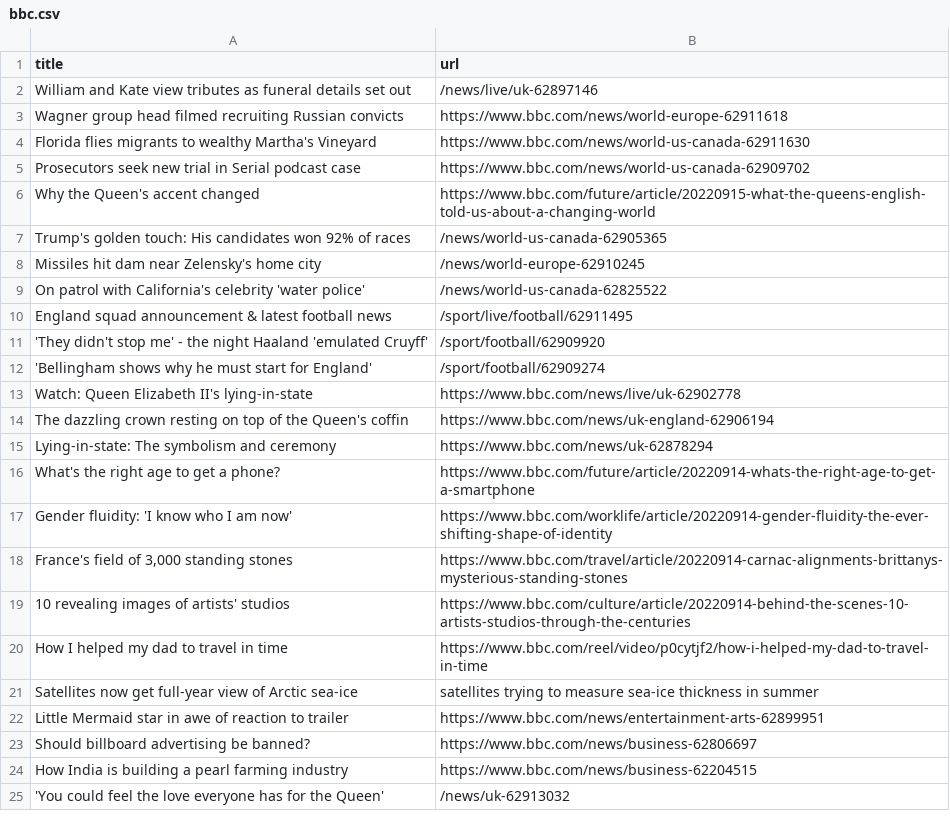
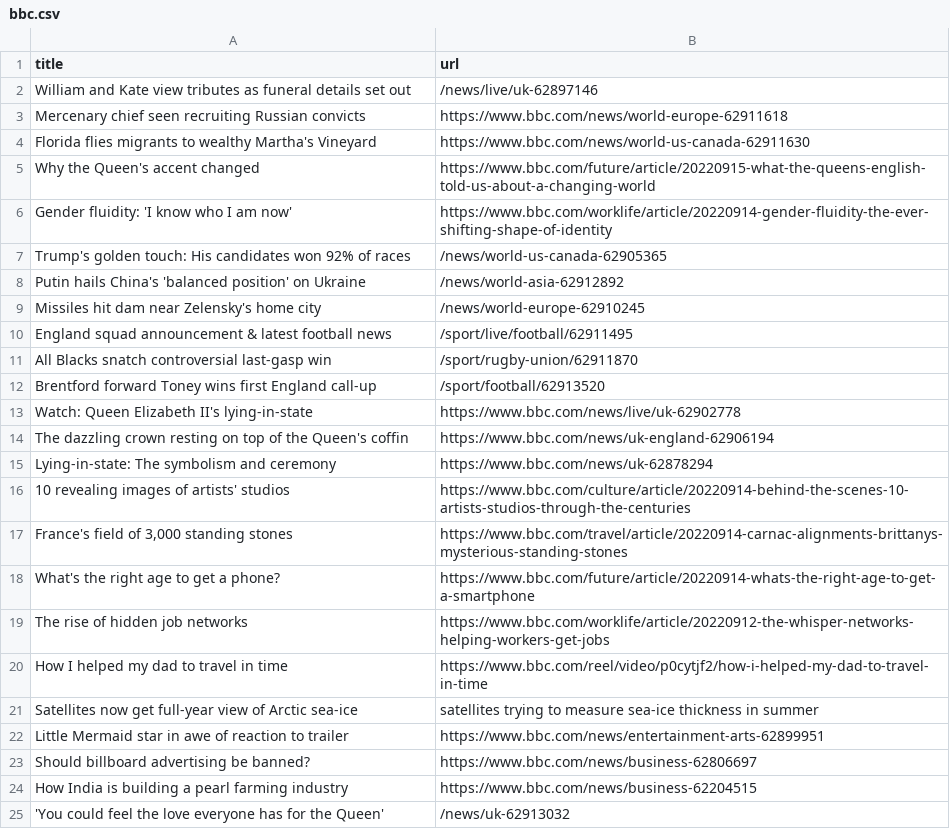
Before and after one commit to bryan-baker/automatic-scraper-bbc, a CSV file: bbc.csv, drawn as a sheet; only a part is shown.

```diff
--- a/bbc.csv
+++ b/bbc.csv
@@ -2,12 +2,12 @@ title,url
 William and Kate view tributes as funeral details set out,/news/live/uk-62897146
-Wagner group head filmed recruiting Russian convicts,https://www.bbc.com/news/world-europe-62911618
+Mercenary chief seen recruiting Russian convicts,https://www.bbc.com/news/world-europe-62911618
 Florida flies migrants to wealthy Martha's Vineyard,https://www.bbc.com/news/world-us-canada-62911630
-Prosecutors seek new trial in Serial podcast case,https://www.bbc.com/news/world-us-canada-62909702
 Why the Queen's accent changed,https://www.bbc.com/future/article/20220915-what-the-queens-english-told-us-about-a-changing-world
+Gender fluidity: 'I know who I am now',https://www.bbc.com/worklife/article/20220914-gender-fluidity-the-ever-shifting-shape-of-identity
 Trump's golden touch: His candidates won 92% of races,/news/world-us-canada-62905365
+Putin hails China's 'balanced position' on Ukraine,/news/world-asia-62912892
 Missiles hit dam near Zelensky's home city,/news/world-europe-62910245
-On patrol with California's celebrity 'water police',/news/world-us-canada-62825522
 England squad announcement & latest football news,/sport/live/football/62911495
-'They didn't stop me' - the night Haaland 'emulated Cruyff',/sport/football/62909920
-'Bellingham shows why he must start for England',/sport/football/62909274
+All Blacks snatch controversial last-gasp win,/sport/rugby-union/62911870
+Brentford forward Toney wins first England call-up,/sport/football/62913520
 Watch: Queen Elizabeth II's lying-in-state,https://www.bbc.com/news/live/uk-62902778
@@ -15,6 +15,6 @@ The dazzling crown resting on top of the Queen's coffin,https://www.bbc.com/news
 Lying-in-state: The symbolism and ceremony,https://www.bbc.com/news/uk-62878294
+10 revealing images of artists' studios,https://www.bbc.com/culture/article/20220914-behind-the-scenes-10-artists-studios-through-the-centuries
+"France's field of 3,000 standing stones",https://www.bbc.com/travel/article/20220914-carnac-alignments-brittanys-mysterious-standing-stones
 What's the right age to get a phone?,https://www.bbc.com/future/article/20220914-whats-the-right-age-to-get-a-smartphone
-Gender fluidity: 'I know who I am now',https://www.bbc.com/worklife/article/20220914-gender-fluidity-the-ever-shifting-shape-of-identity
-"France's field of 3,000 standing stones",https://www.bbc.com/travel/article/20220914-carnac-alignments-brittanys-mysterious-standing-stones
-10 revealing images of artists' studios,https://www.bbc.com/culture/article/20220914-behind-the-scenes-10-artists-studios-through-the-centuries
+The rise of hidden job networks,https://www.bbc.com/worklife/article/20220912-the-whisper-networks-helping-workers-get-jobs
 How I helped my dad to travel in time,https://www.bbc.com/reel/video/p0cytjf2/how-i-helped-my-dad-to-travel-in-time
```
